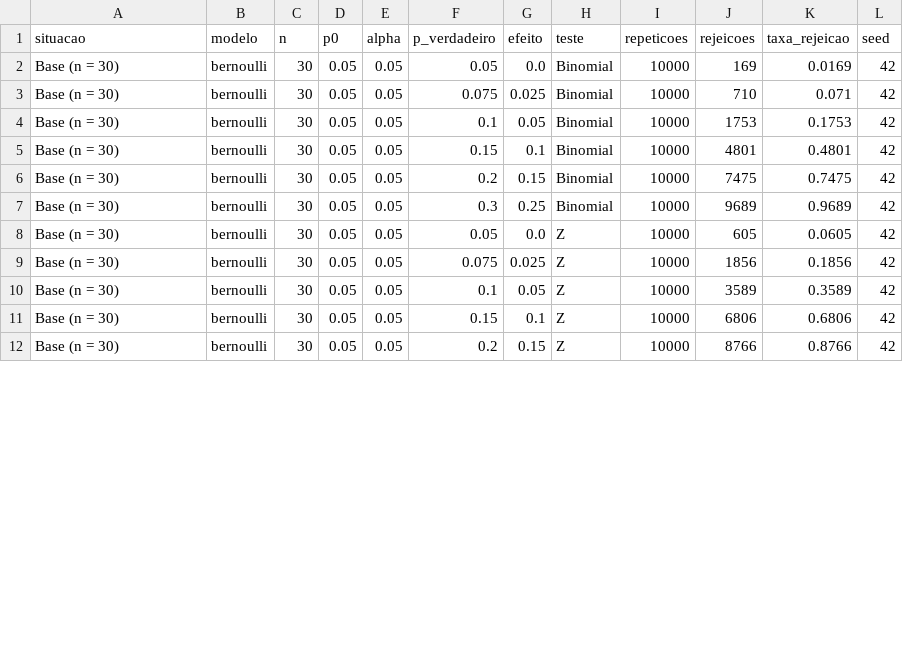
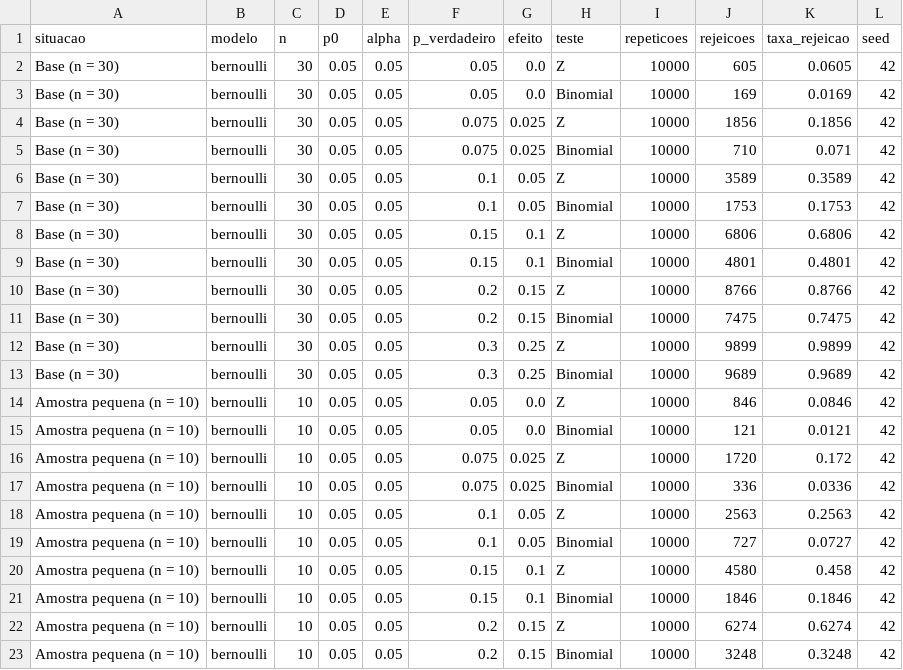
Before and after one commit to JoaoRajao/lab-medicao, a CSV file: labs/lab04_ci/data/simulacao/resultados.csv, drawn as a sheet; only a part is shown; the diff covers the shown part only.

Commit message:
feat(lab04): simulacao Q3 em amostra pequena e validacao do dashboard (#100, #103)

```diff
--- a/labs/lab04_ci/data/simulacao/resultados.csv
+++ b/labs/lab04_ci/data/simulacao/resultados.csv
@@ -1,12 +1,23 @@
 situacao,modelo,n,p0,alpha,p_verdadeiro,efeito,teste,repeticoes,rejeicoes,taxa_rejeicao,seed
+Base (n = 30),bernoulli,30,0.05,0.05,0.05,0.0,Z,10000,605,0.0605,42
 Base (n = 30),bernoulli,30,0.05,0.05,0.05,0.0,Binomial,10000,169,0.0169,42
+Base (n = 30),bernoulli,30,0.05,0.05,0.075,0.025,Z,10000,1856,0.1856,42
 Base (n = 30),bernoulli,30,0.05,0.05,0.075,0.025,Binomial,10000,710,0.071,42
+Base (n = 30),bernoulli,30,0.05,0.05,0.1,0.05,Z,10000,3589,0.3589,42
 Base (n = 30),bernoulli,30,0.05,0.05,0.1,0.05,Binomial,10000,1753,0.1753,42
+Base (n = 30),bernoulli,30,0.05,0.05,0.15,0.1,Z,10000,6806,0.6806,42
 Base (n = 30),bernoulli,30,0.05,0.05,0.15,0.1,Binomial,10000,4801,0.4801,42
+Base (n = 30),bernoulli,30,0.05,0.05,0.2,0.15,Z,10000,8766,0.8766,42
 Base (n = 30),bernoulli,30,0.05,0.05,0.2,0.15,Binomial,10000,7475,0.7475,42
+Base (n = 30),bernoulli,30,0.05,0.05,0.3,0.25,Z,10000,9899,0.9899,42
 Base (n = 30),bernoulli,30,0.05,0.05,0.3,0.25,Binomial,10000,9689,0.9689,42
-Base (n = 30),bernoulli,30,0.05,0.05,0.05,0.0,Z,10000,605,0.0605,42
-Base (n = 30),bernoulli,30,0.05,0.05,0.075,0.025,Z,10000,1856,0.1856,42
-Base (n = 30),bernoulli,30,0.05,0.05,0.1,0.05,Z,10000,3589,0.3589,42
-Base (n = 30),bernoulli,30,0.05,0.05,0.15,0.1,Z,10000,6806,0.6806,42
-Base (n = 30),bernoulli,30,0.05,0.05,0.2,0.15,Z,10000,8766,0.8766,42
+Amostra pequena (n = 10),bernoulli,10,0.05,0.05,0.05,0.0,Z,10000,846,0.0846,42
+Amostra pequena (n = 10),bernoulli,10,0.05,0.05,0.05,0.0,Binomial,10000,121,0.0121,42
+Amostra pequena (n = 10),bernoulli,10,0.05,0.05,0.075,0.025,Z,10000,1720,0.172,42
+Amostra pequena (n = 10),bernoulli,10,0.05,0.05,0.075,0.025,Binomial,10000,336,0.0336,42
+Amostra pequena (n = 10),bernoulli,10,0.05,0.05,0.1,0.05,Z,10000,2563,0.2563,42
+Amostra pequena (n = 10),bernoulli,10,0.05,0.05,0.1,0.05,Binomial,10000,727,0.0727,42
+Amostra pequena (n = 10),bernoulli,10,0.05,0.05,0.15,0.1,Z,10000,4580,0.458,42
+Amostra pequena (n = 10),bernoulli,10,0.05,0.05,0.15,0.1,Binomial,10000,1846,0.1846,42
+Amostra pequena (n = 10),bernoulli,10,0.05,0.05,0.2,0.15,Z,10000,6274,0.6274,42
+Amostra pequena (n = 10),bernoulli,10,0.05,0.05,0.2,0.15,Binomial,10000,3248,0.3248,42
```
Also changed, not shown: 1 added row and 4 edited cells elsewhere in this file, 3 other files.
